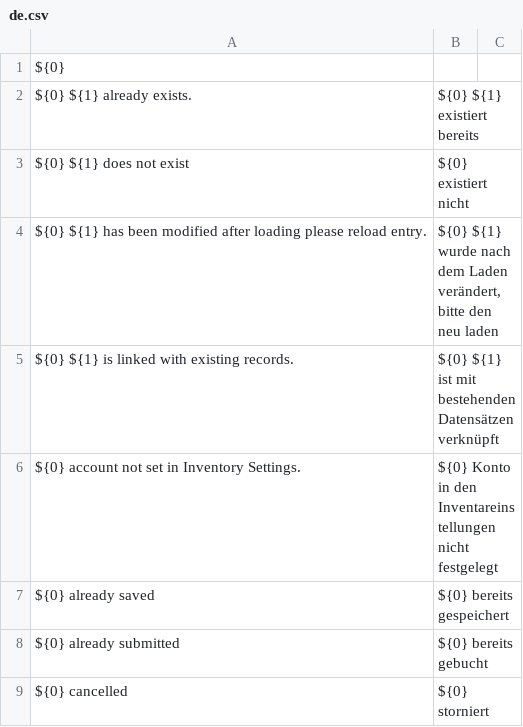
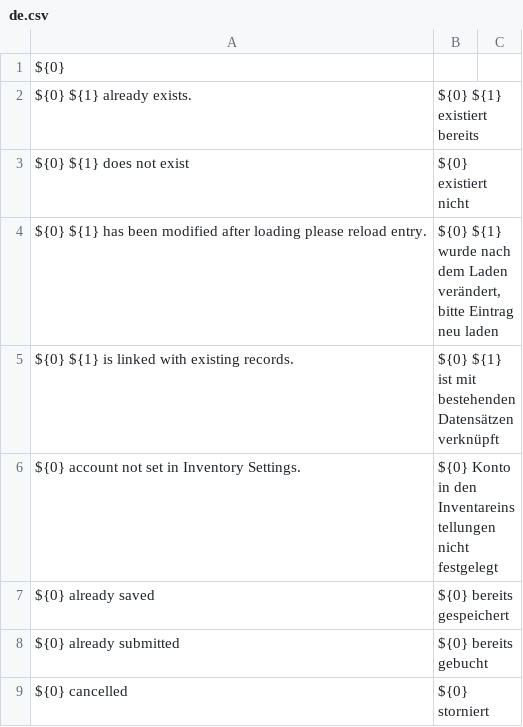
Before and after one commit to frappe/books, a CSV file: translations/de.csv, drawn as a sheet; only a part is shown.

Commit message:
Fixed missing word in german translation

```diff
--- a/translations/de.csv
+++ b/translations/de.csv
@@ -3,3 +3,3 @@ ${0},,
 "${0} ${1} does not exist","${0} existiert nicht",
-"${0} ${1} has been modified after loading please reload entry.","${0} ${1} wurde nach dem Laden verändert, bitte den neu laden",
+"${0} ${1} has been modified after loading please reload entry.","${0} ${1} wurde nach dem Laden verändert, bitte Eintrag neu laden",
 "${0} ${1} is linked with existing records.","${0} ${1} ist mit bestehenden Datensätzen verknüpft",
```
